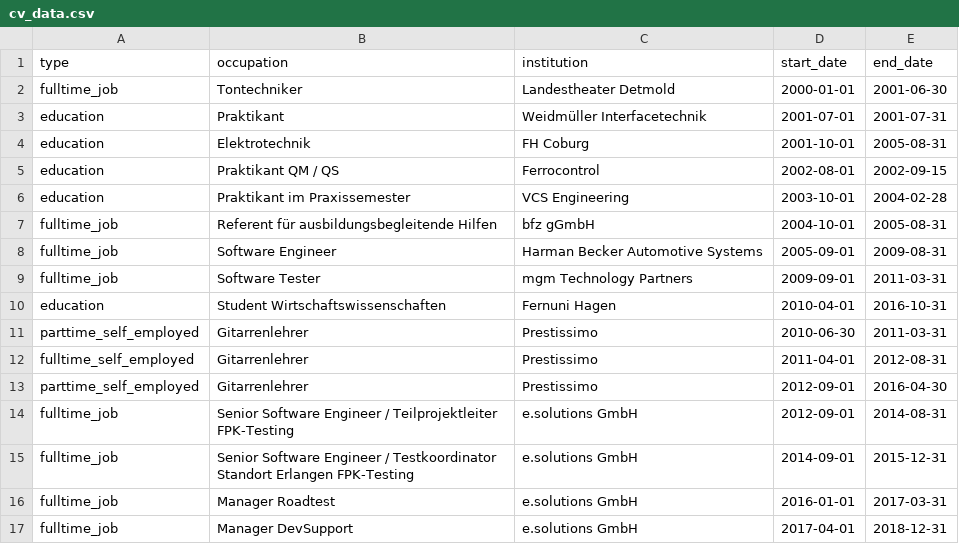
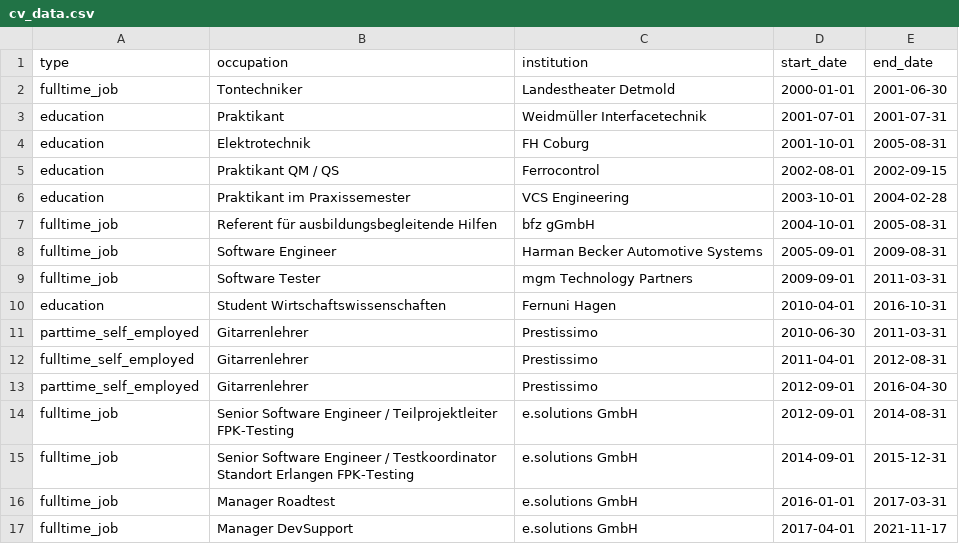
Before and after one commit to jboegeholz/curriculum_vitae_for_data_scientists, a CSV file: data/cv_data.csv, drawn as a sheet.

```diff
--- a/data/cv_data.csv
+++ b/data/cv_data.csv
@@ -16,2 +16,2 @@ fulltime_job,Senior Software Engineer / Testkoordinator Standort Erlangen FPK-Te
 fulltime_job,Manager Roadtest, e.solutions GmbH,2016-01-01,2017-03-31
-fulltime_job,Manager DevSupport,e.solutions GmbH,2017-04-01,2018-12-31
+fulltime_job,Manager DevSupport,e.solutions GmbH,2017-04-01,2021-11-17
```
Also changed, not shown: 3 other files.
